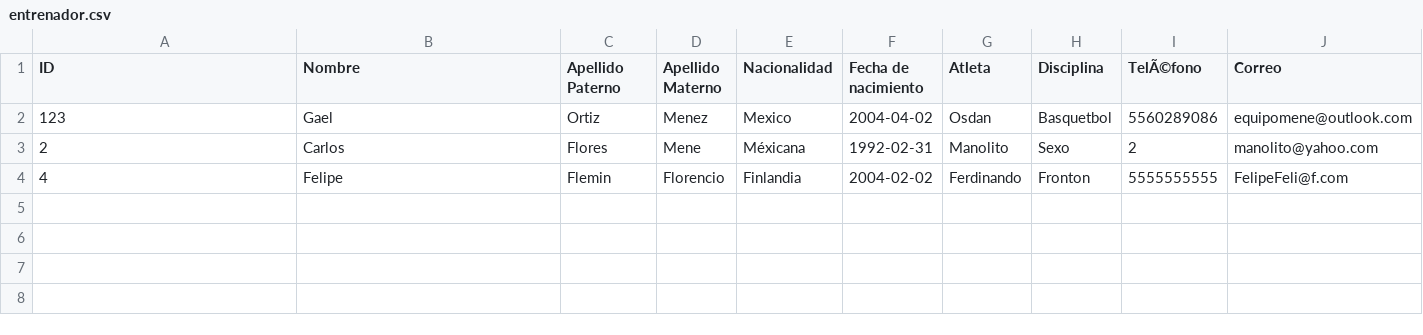
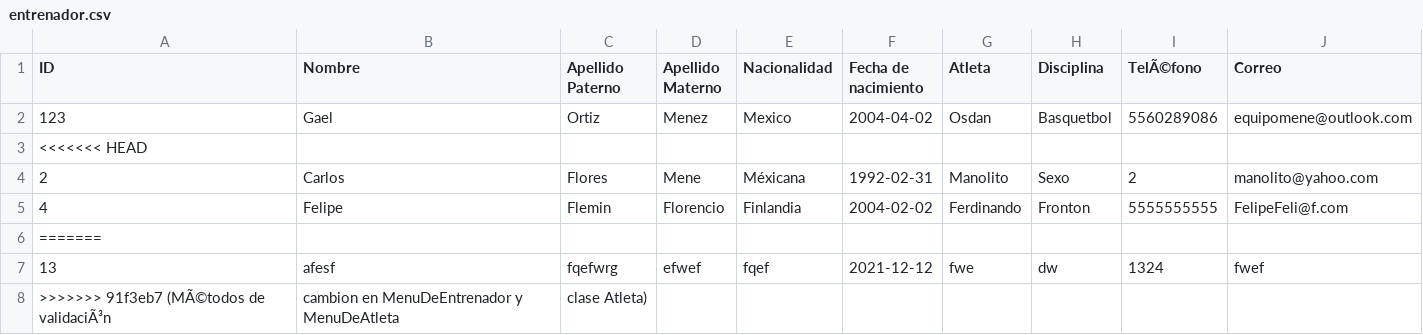
Before and after one commit to rickivan/Practica-2-Bases-de-Datos, a CSV file: archivos/entrenador.csv, drawn as a sheet.

Commit message:
Métodos de validación, cambion en MenuDeEntrenador y MenuDeAtleta, clase Atleta

```diff
--- a/archivos/entrenador.csv
+++ b/archivos/entrenador.csv
@@ -2,3 +2,7 @@ ID,Nombre,Apellido Paterno,Apellido Materno,Nacionalidad,Fecha de nacimiento,Atl
 123,Gael,Ortiz,Menez,Mexico,2004-04-02,Osdan,Basquetbol,5560289086,equipomene@outlook.com
+<<<<<<< HEAD
 2,Carlos,Flores,Mene,Méxicana,1992-02-31,Manolito,Sexo,2,manolito@yahoo.com
 4,Felipe,Flemin,Florencio,Finlandia,2004-02-02,Ferdinando,Fronton,5555555555,FelipeFeli@f.com
+=======
+13,afesf,fqefwrg,efwef,fqef,2021-12-12,fwe,dw,1324,fwef
+>>>>>>> 91f3eb7 (MÃ©todos de validaciÃ³n, cambion en MenuDeEntrenador y MenuDeAtleta, clase Atleta)
```
Also changed, not shown: 5 other files.
